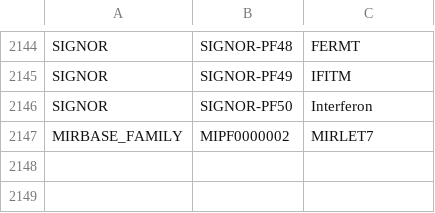
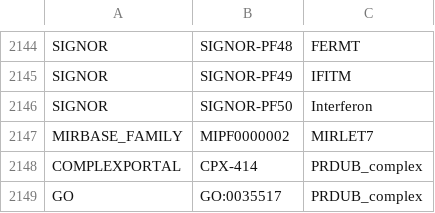
Before and after one commit to sorgerlab/famplex, a CSV file: equivalences.csv, drawn as a sheet; only a part is shown, gaps mark what is left out; the diff names each change by its address in the sheet, - before the commit and + after, or states it on an @@ line.

```diff
--- a/equivalences.csv
+++ b/equivalences.csv
+row 2148: COMPLEXPORTAL | CPX-414 | PRDUB_complex
+row 2149: GO | GO:0035517 | PRDUB_complex
```
Also changed, not shown: entities.csv, export/famplex_groundings.tsv, 5 other files.
